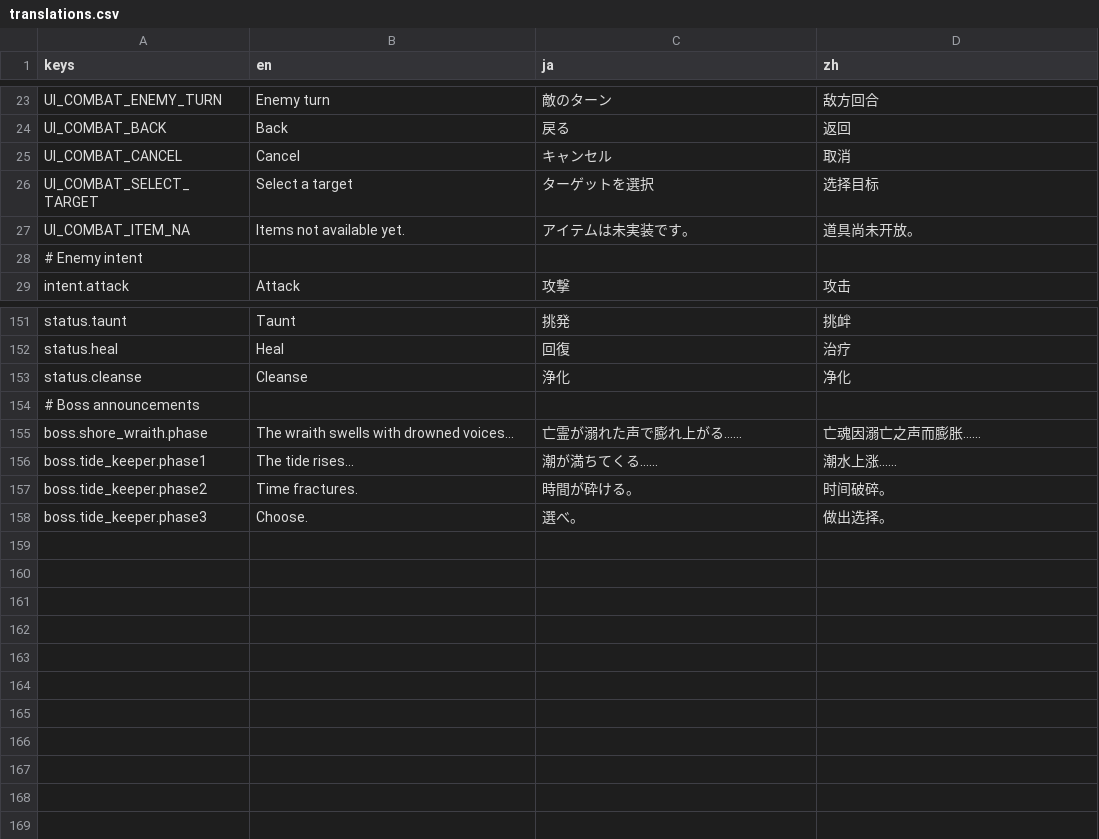
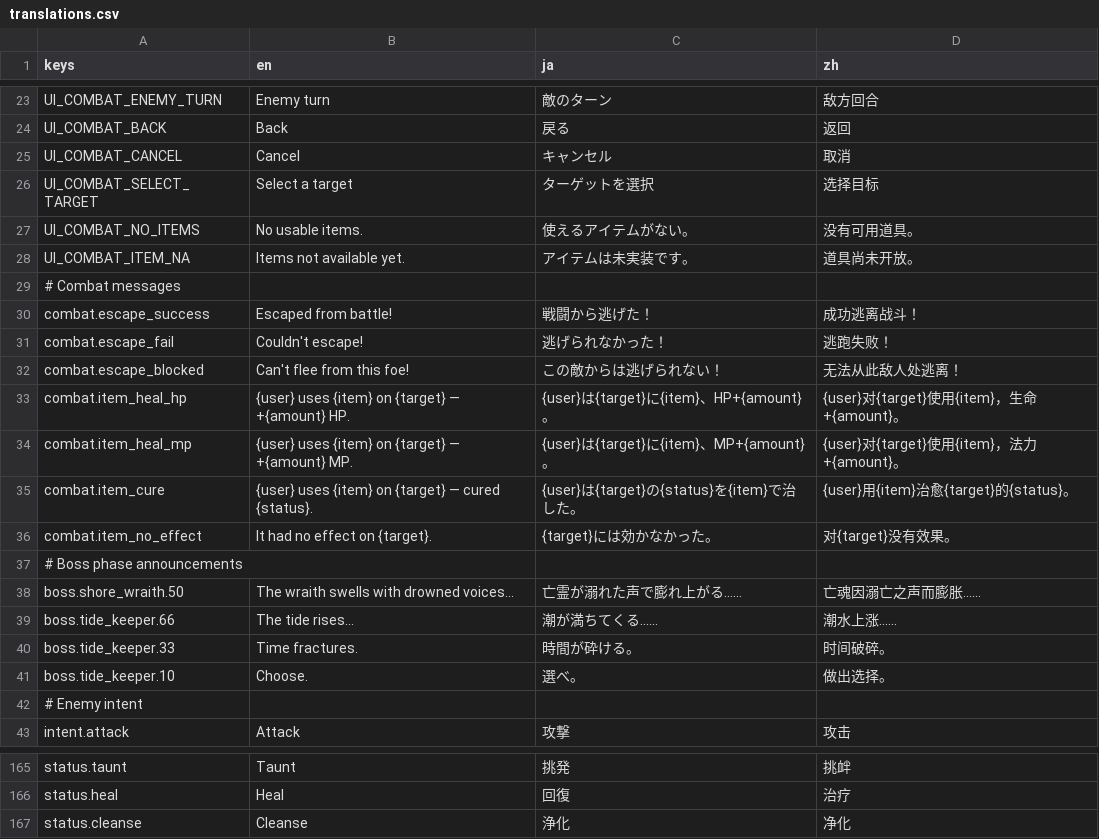
Before and after one commit to vivivieri/3d-JRPG-adventure-pc-game, a CSV file: game/locale/translations.csv, drawn as a sheet; only a part is shown, gaps mark what is left out.

```diff
--- a/game/locale/translations.csv
+++ b/game/locale/translations.csv
@@ -26,3 +26,17 @@ UI_COMBAT_CANCEL,Cancel,キャンセル,取消
 UI_COMBAT_SELECT_TARGET,Select a target,ターゲットを選択,选择目标
+UI_COMBAT_NO_ITEMS,No usable items.,使えるアイテムがない。,没有可用道具。
 UI_COMBAT_ITEM_NA,Items not available yet.,アイテムは未実装です。,道具尚未开放。
+# Combat messages
+combat.escape_success,Escaped from battle!,戦闘から逃げた！,成功逃离战斗！
+combat.escape_fail,Couldn't escape!,逃げられなかった！,逃跑失败！
+combat.escape_blocked,Can't flee from this foe!,この敵からは逃げられない！,无法从此敌人处逃离！
+combat.item_heal_hp,{user} uses {item} on {target} — +{amount} HP.,{user}は{target}に{item}、HP+{amount}。,{user}对{target}使用{item}，生命+{amount}。
+combat.item_heal_mp,{user} uses {item} on {target} — +{amount} MP.,{user}は{target}に{item}、MP+{amount}。,{user}对{target}使用{item}，法力+{amount}。
+combat.item_cure,{user} uses {item} on {target} — cured {status}.,{user}は{target}の{status}を{item}で治した。,{user}用{item}治愈{target}的{status}。
+combat.item_no_effect,It had no effect on {target}.,{target}には効かなかった。,对{target}没有效果。
+# Boss phase announcements
+boss.shore_wraith.50,The wraith swells with drowned voices...,亡霊が溺れた声で膨れ上がる……,亡魂因溺亡之声而膨胀……
+boss.tide_keeper.66,The tide rises...,潮が満ちてくる……,潮水上涨……
+boss.tide_keeper.33,Time fractures.,時間が砕ける。,时间破碎。
+boss.tide_keeper.10,Choose.,選べ。,做出选择。
 # Enemy intent
@@ -153,6 +167 @@ status.heal,Heal,回復,治疗
 status.cleanse,Cleanse,浄化,净化
-# Boss announcements
-boss.shore_wraith.phase,The wraith swells with drowned voices...,亡霊が溺れた声で膨れ上がる……,亡魂因溺亡之声而膨胀……
-boss.tide_keeper.phase1,The tide rises...,潮が満ちてくる……,潮水上涨……
-boss.tide_keeper.phase2,Time fractures.,時間が砕ける。,时间破碎。
-boss.tide_keeper.phase3,Choose.,選べ。,做出选择。
```
Also changed, not shown: 9 other files.
